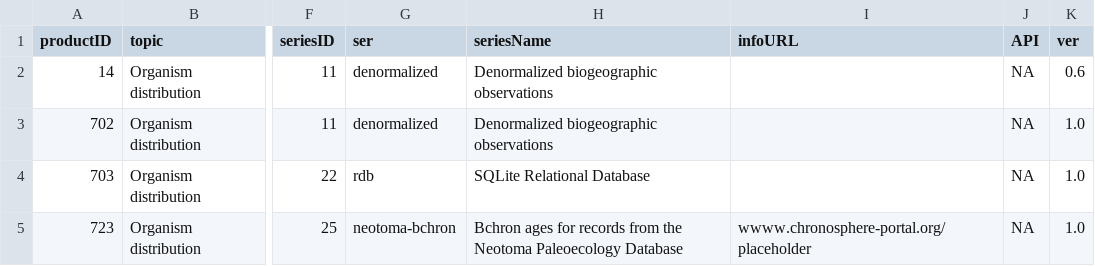
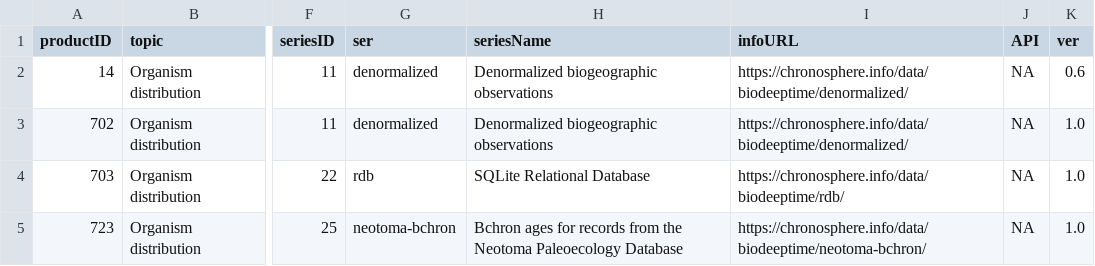
Before and after one commit to chronosphere-info/chrono_arch_2, a CSV file: users/public/R/biodeeptime.csv, drawn as a sheet; only a part is shown, gaps mark what is left out; the diff names each change by its address in the sheet, - before the commit and + after, or states it on an @@ line.

```diff
--- a/users/public/R/biodeeptime.csv
+++ b/users/public/R/biodeeptime.csv
-I2:I3 (infoURL): (empty)
+I2:I3 (infoURL): https://chronosphere.info/data/biodeeptime/denormalized/
-I4 (infoURL): (empty)
+I4 (infoURL): https://chronosphere.info/data/biodeeptime/rdb/
-I5 (infoURL): wwww.chronosphere-portal.org/placeholder
+I5 (infoURL): https://chronosphere.info/data/biodeeptime/neotoma-bchron/
```
Also changed, not shown: users/public/R/SOM-kiessling-coralgenera.csv, users/public/R/paleomap.csv, 15 other files.
